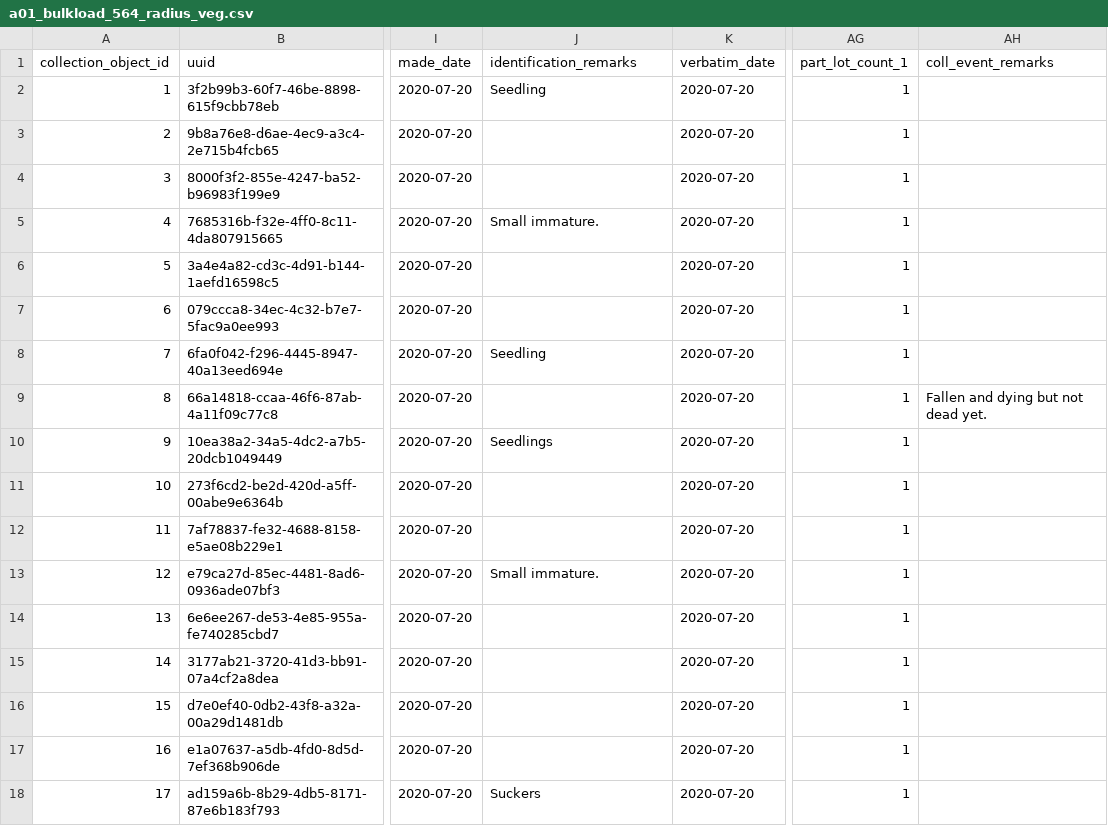
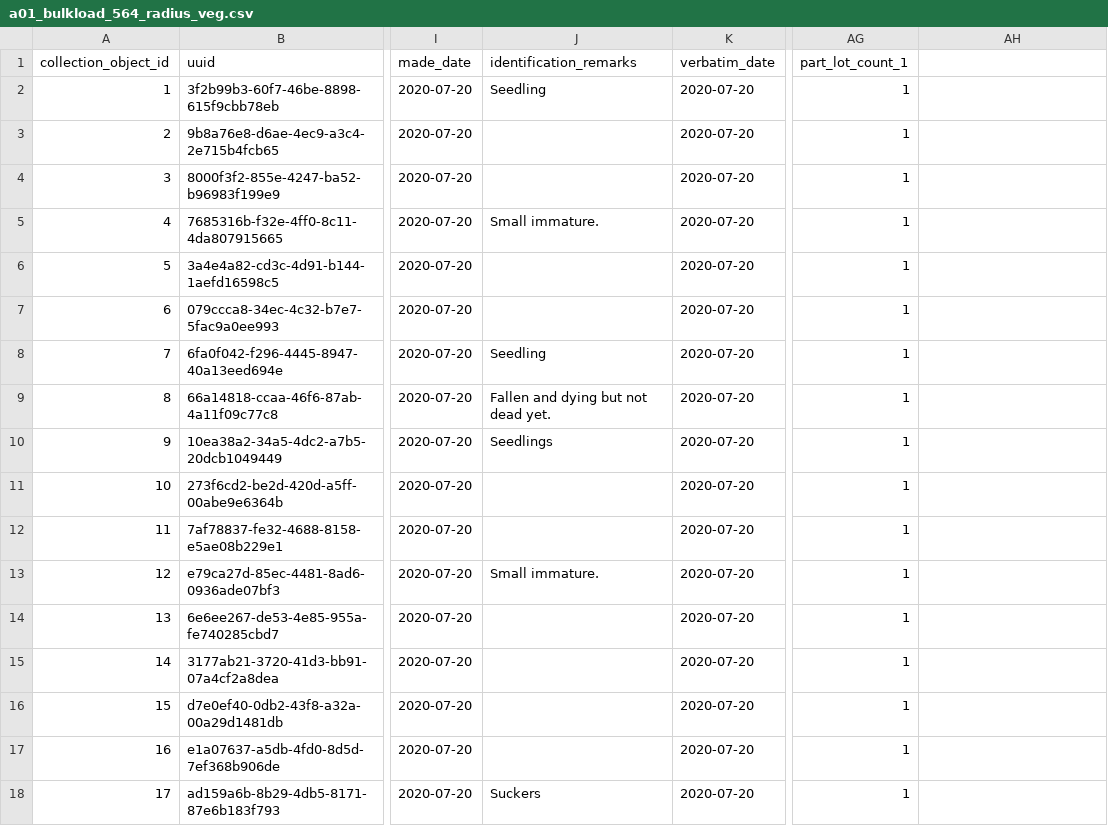
Before and after one commit to mlbowser/journal2020, a CSV file: appendixes/a01_bulkload_564_radius_veg.csv, drawn as a sheet; only a part is shown, gaps mark what is left out; the diff names each change by its address in the sheet, - before the commit and + after, or states it on an @@ line.

Commit message:
Update bulkload table

```diff
--- a/appendixes/a01_bulkload_564_radius_veg.csv
+++ b/appendixes/a01_bulkload_564_radius_veg.csv
-AH1: coll_event_remarks
+AH1: (empty)
-J9 (identification_remarks): (empty)
+J9 (identification_remarks): Fallen and dying but not dead yet.
-AH9: Fallen and dying but not dead yet.
+AH9: (empty)
```
